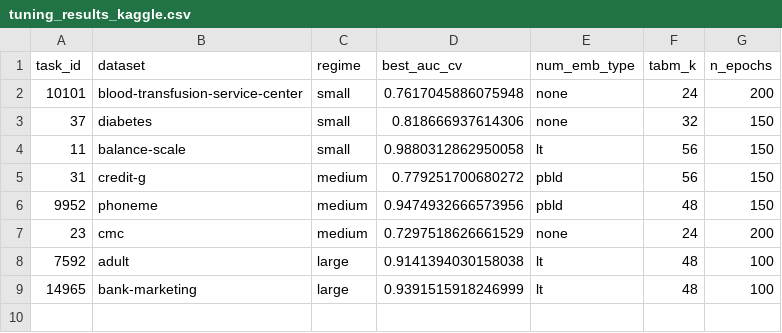
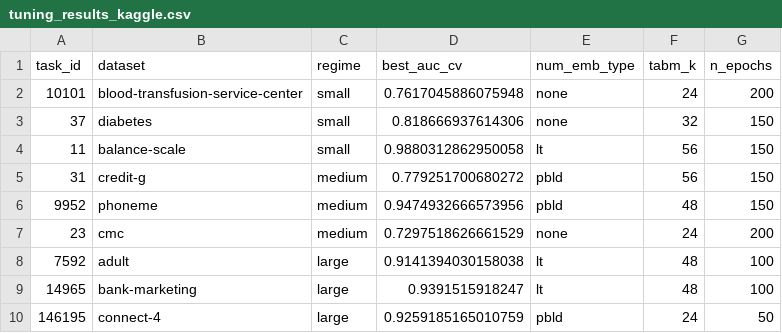
Before and after one commit to aline-acioly/projeto-am, a CSV file: results/tuning_results_kaggle.csv, drawn as a sheet.

```diff
--- a/results/tuning_results_kaggle.csv
+++ b/results/tuning_results_kaggle.csv
@@ -8,2 +8,3 @@ task_id,dataset,regime,best_auc_cv,num_emb_type,tabm_k,n_epochs
 7592,adult,large,0.9141394030158038,lt,48,100
-14965,bank-marketing,large,0.9391515918246999,lt,48,100
+14965,bank-marketing,large,0.9391515918247,lt,48,100
+146195,connect-4,large,0.9259185165010759,pbld,24,50
```
Also changed, not shown: results/tuning_trials_kaggle.csv.
